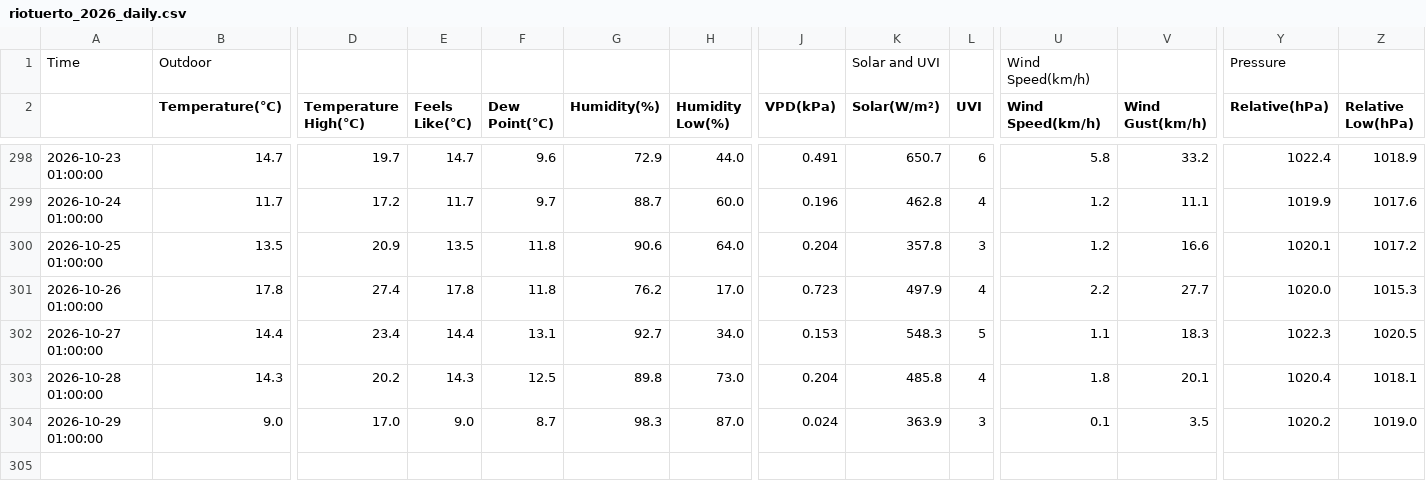
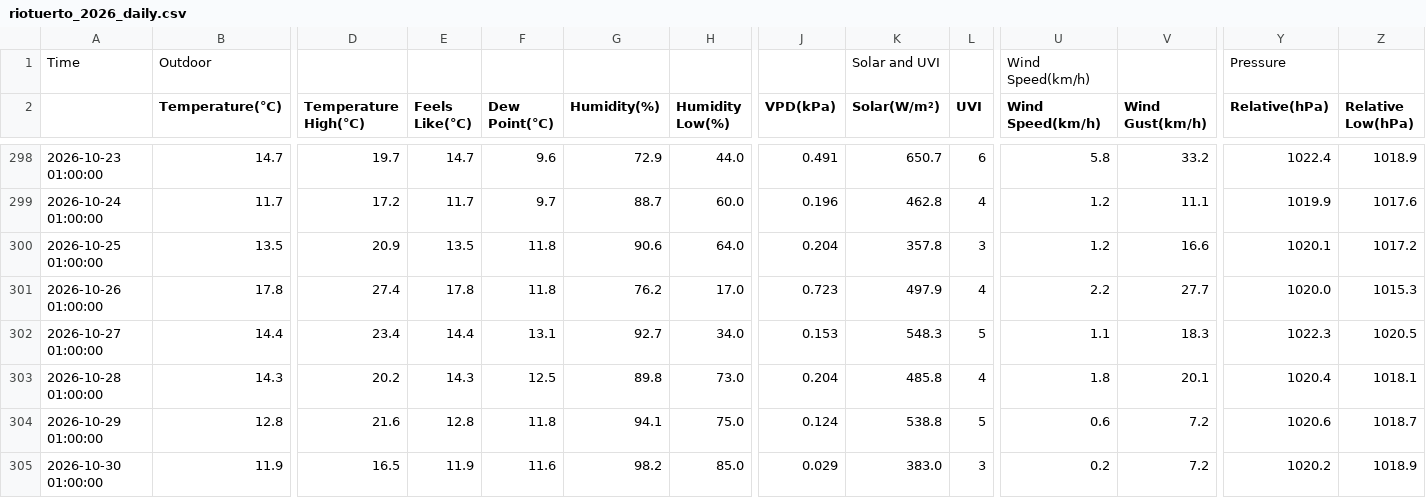
Before and after one commit to egofer/meteoriotuerto, a CSV file: 2026/data/riotuerto_2026_daily.csv, drawn as a sheet; only a part is shown, gaps mark what is left out; rows hold the shown columns only; the diff covers the shown part only; the diff names each change by its address in the sheet, - before the commit and + after, or states it on an @@ line.

```diff
--- a/2026/data/riotuerto_2026_daily.csv
+++ b/2026/data/riotuerto_2026_daily.csv
-B304 (Temperature(℃)): 9.0
+B304 (Temperature(℃)): 12.8
-D304 (Temperature High(℃)): 17.0
+D304 (Temperature High(℃)): 21.6
-E304 (Feels Like(℃)): 9.0
+E304 (Feels Like(℃)): 12.8
-F304 (Dew Point(℃)): 8.7
+F304 (Dew Point(℃)): 11.8
-G304 (Humidity(%)): 98.3
+G304 (Humidity(%)): 94.1
-H304 (Humidity Low(%)): 87.0
+H304 (Humidity Low(%)): 75.0
-J304 (VPD(kPa)): 0.024
+J304 (VPD(kPa)): 0.124
-K304 (Solar(W/m²)): 363.9
+K304 (Solar(W/m²)): 538.8
-L304 (UVI): 3
+L304 (UVI): 5
-U304 (Wind Speed(km/h)): 0.1
+U304 (Wind Speed(km/h)): 0.6
-V304 (Wind Gust(km/h)): 3.5
+V304 (Wind Gust(km/h)): 7.2
-Y304 (Relative(hPa)): 1020.2
+Y304 (Relative(hPa)): 1020.6
-Z304 (Relative Low(hPa)): 1019.0
+Z304 (Relative Low(hPa)): 1018.7
+row 305: 2026-10-30 01:00:00 | 11.9 | 16.5 | 11.9 | 11.6 | 98.2 | 85.0 | 0.029 | 383.0 | 3 | 0.2 | 7.2 | 1020.2 | 1018.9
```
Also changed, not shown: 2 edited cells elsewhere in this file, 9 other files.
